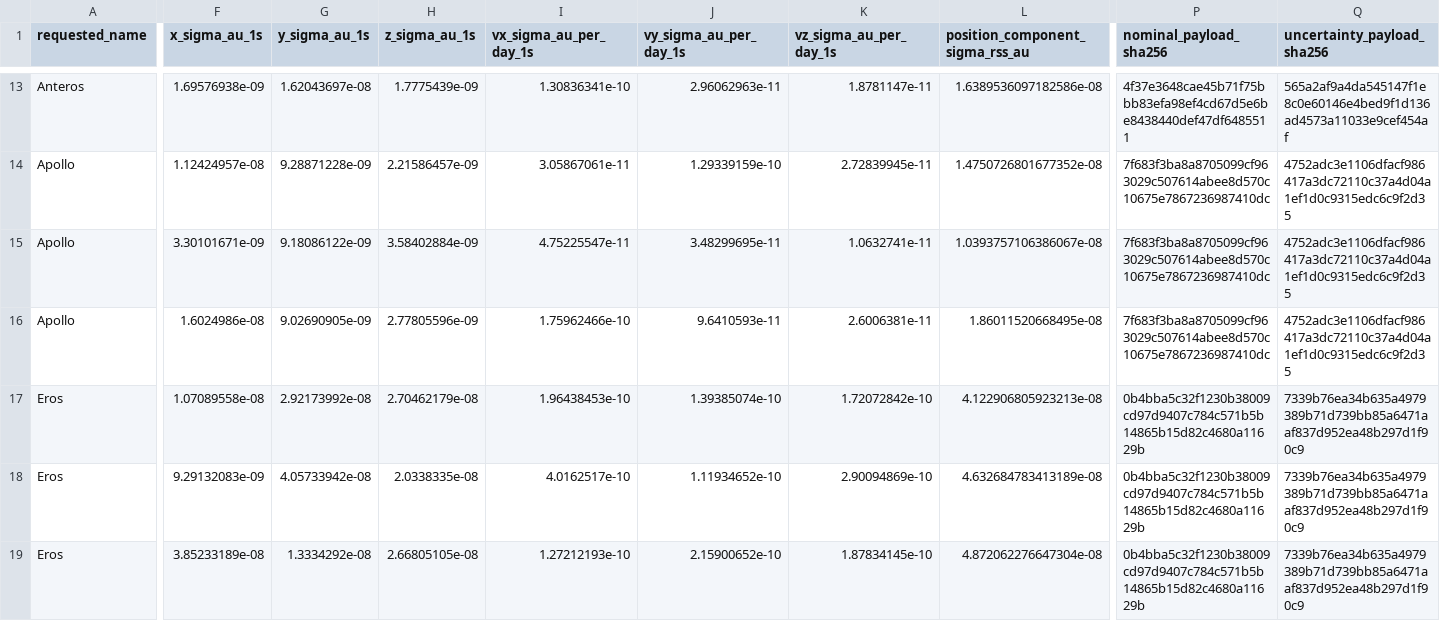
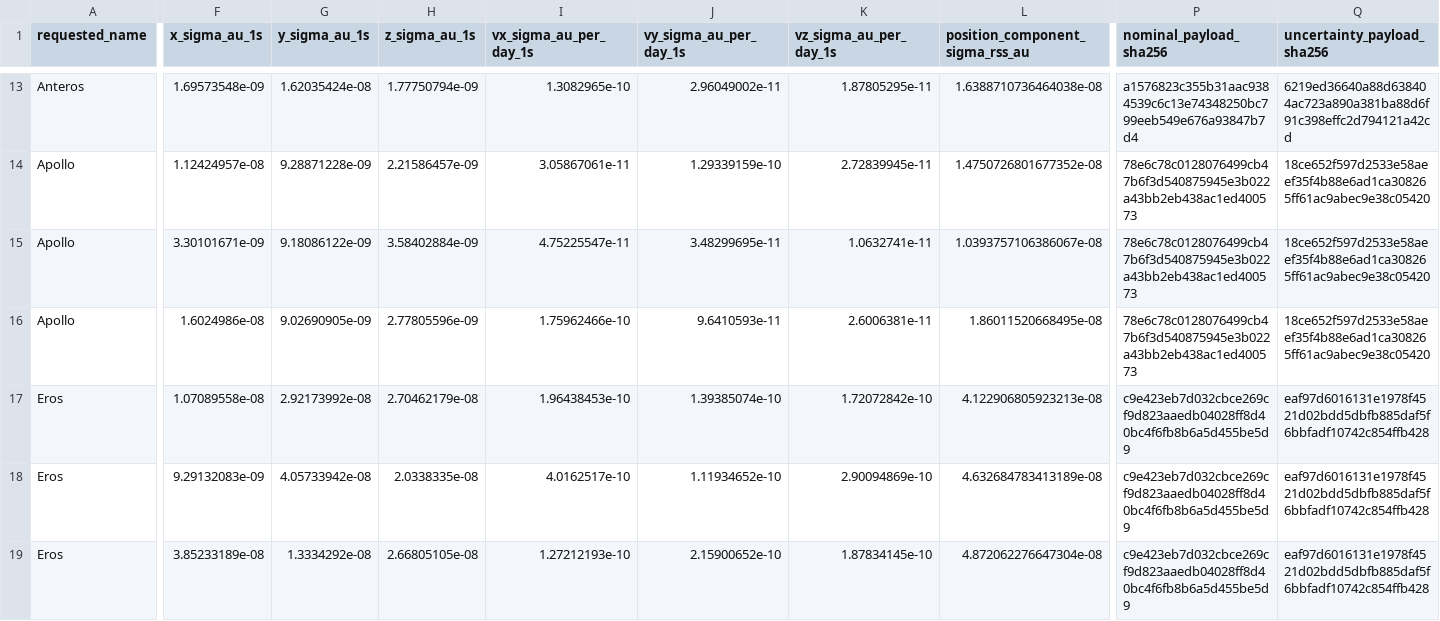
Before and after one commit to achillesromer-coder/Data, a CSV file: data/jpl/horizons/uncertainty/latest/summary.csv, drawn as a sheet; only a part is shown, gaps mark what is left out; the diff covers the shown part only; the diff names each change by its address in the sheet, - before the commit and + after, or states it on an @@ line.

```diff
--- a/data/jpl/horizons/uncertainty/latest/summary.csv
+++ b/data/jpl/horizons/uncertainty/latest/summary.csv
-F13 (x_sigma_au_1s): 1.69576938e-09
+F13 (x_sigma_au_1s): 1.69573548e-09
-G13 (y_sigma_au_1s): 1.62043697e-08
+G13 (y_sigma_au_1s): 1.62035424e-08
-H13 (z_sigma_au_1s): 1.7775439e-09
+H13 (z_sigma_au_1s): 1.77750794e-09
-I13 (vx_sigma_au_per_day_1s): 1.30836341e-10
+I13 (vx_sigma_au_per_day_1s): 1.3082965e-10
-J13 (vy_sigma_au_per_day_1s): 2.96062963e-11
+J13 (vy_sigma_au_per_day_1s): 2.96049002e-11
-K13 (vz_sigma_au_per_day_1s): 1.8781147e-11
+K13 (vz_sigma_au_per_day_1s): 1.87805295e-11
-L13 (position_component_sigma_rss_au): 1.6389536097182586e-08
+L13 (position_component_sigma_rss_au): 1.6388710736464038e-08
-P13 (nominal_payload_sha256): 4f37e3648cae45b71f75bbb83efa98ef4cd67d5e6be8438440def47df6485511
+P13 (nominal_payload_sha256): a1576823c355b31aac9384539c6c13e74348250bc799eeb549e676a93847b7d4
-Q13 (uncertainty_payload_sha256): 565a2af9a4da545147f1e8c0e60146e4bed9f1d136ad4573a11033e9cef454af
+Q13 (uncertainty_payload_sha256): 6219ed36640a88d638404ac723a890a381ba88d6f91c398effc2d794121a42cd
-P14:P16 (nominal_payload_sha256): 7f683f3ba8a8705099cf963029c507614abee8d570c10675e7867236987410dc
+P14:P16 (nominal_payload_sha256): 78e6c78c0128076499cb47b6f3d540875945e3b022a43bb2eb438ac1ed400573
-Q14:Q16 (uncertainty_payload_sha256): 4752adc3e1106dfacf986417a3dc72110c37a4d04a1ef1d0c9315edc6c9f2d35
+Q14:Q16 (uncertainty_payload_sha256): 18ce652f597d2533e58aeef35f4b88e6ad1ca308265ff61ac9abec9e38c05420
-P17:P19 (nominal_payload_sha256): 0b4bba5c32f1230b38009cd97d9407c784c571b5b14865b15d82c4680a11629b
+P17:P19 (nominal_payload_sha256): c9e423eb7d032cbce269cf9d823aaedb04028ff8d40bc4f6fb8b6a5d455be5d9
-Q17:Q19 (uncertainty_payload_sha256): 7339b76ea34b635a4979389b71d739bb85a6471aaf837d952ea48b297d1f90c9
+Q17:Q19 (uncertainty_payload_sha256): eaf97d6016131e1978f4521d02bdd5dbfb885daf5f6bbfadf10742c854ffb428
```
Also changed, not shown: 45 edited cells elsewhere in this file, data/jpl/horizons/latest/summary.csv, data/jpl/neighbours/horizons/latest/summary.csv, 55 other files.
